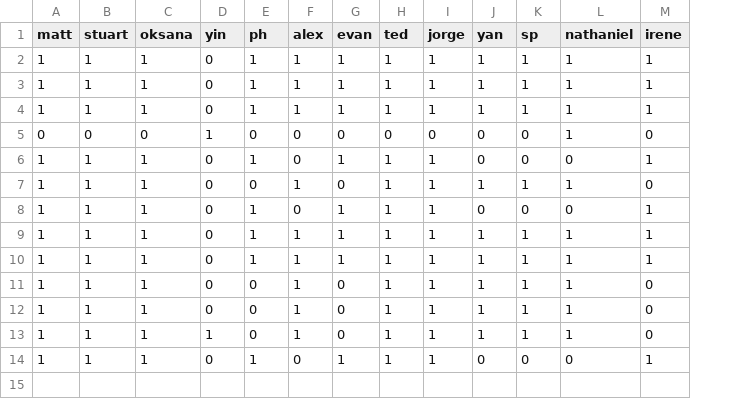
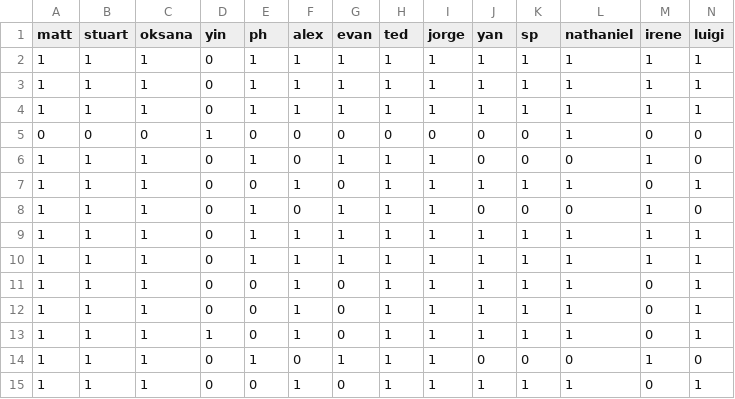
Before and after one commit to SEELab/getting_to_know_you, a CSV file: data/gtkyNet.csv, drawn as a sheet; the diff names each change by its address in the sheet, - before the commit and + after, or states it on an @@ line.

```diff
--- a/data/gtkyNet.csv
+++ b/data/gtkyNet.csv
+column N (luigi), rows 2-14: 1 | 1 | 1 | 0 | 0 | 1 | 0 | 1 | 1 | 1 | 1 | 1 | 0
+row 15: 1 | 1 | 1 | 0 | 0 | 1 | 0 | 1 | 1 | 1 | 1 | 1 | 0 | 1
```
Also changed, not shown: 1 other file.
